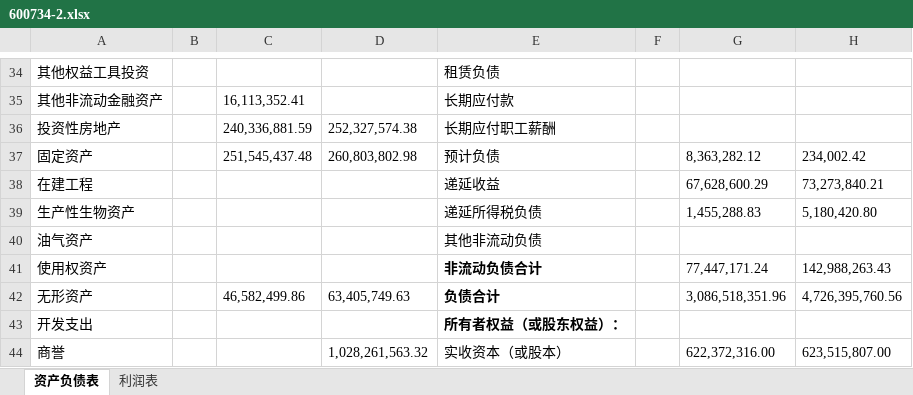
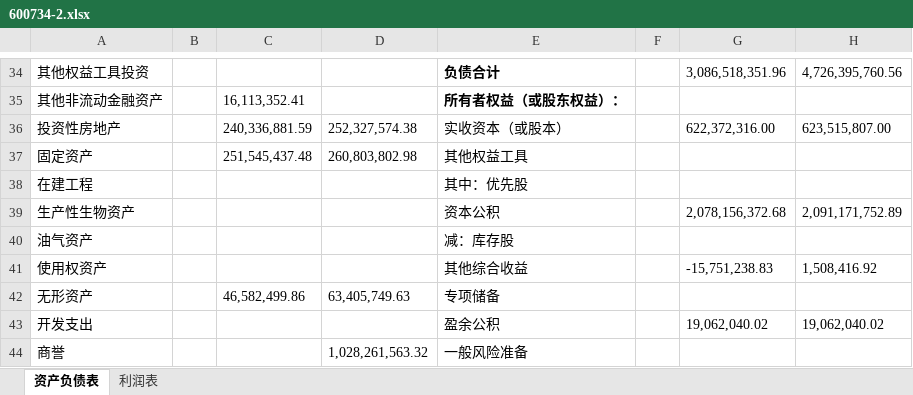
Before and after one commit to minkolee/python-openpyxl-files, an Excel workbook: video-file/009 计算财务比率 + 使用配置文件/600734-2.xlsx, sheet 资产负债表, drawn as a sheet; only a part is shown, gaps mark what is left out; values as stored, in another font and other column widths than the file's, no borders; the diff covers the shown part only; the diff names each change by its address in the sheet, - before the commit and + after, or states it on an @@ line.

```diff
--- a/video-file/009 计算财务比率 + 使用配置文件/600734-2.xlsx (sheet 资产负债表)
+++ b/video-file/009 计算财务比率 + 使用配置文件/600734-2.xlsx (sheet 资产负债表)
-E34:E35 bold: off
+E34:E35 bold: on
-E34: 租赁负债
+E34: 负债合计
-G34: (empty)
+G34: 3,086,518,351.96
-H34: (empty)
+H34: 4,726,395,760.56
-E35: 长期应付款
+E35: 所有者权益（或股东权益）：
-E36: 长期应付职工薪酬
+E36: 实收资本（或股本）
-G36: (empty)
+G36: 622,372,316.00
-H36: (empty)
+H36: 623,515,807.00
-E37: 预计负债
+E37: 其他权益工具
-G37: 8,363,282.12
+G37: (empty)
-H37: 234,002.42
+H37: (empty)
-E38: 递延收益
+E38: 其中：优先股
-G38: 67,628,600.29
+G38: (empty)
-H38: 73,273,840.21
+H38: (empty)
-E39: 递延所得税负债
+E39: 资本公积
-G39: 1,455,288.83
+G39: 2,078,156,372.68
-H39: 5,180,420.80
+H39: 2,091,171,752.89
-E40: 其他非流动负债
+E40: 减：库存股
-E41: 非流动负债合计
+E41: 其他综合收益
-E41:E43 bold: on
+E41:E43 bold: off
-G41: 77,447,171.24
+G41: -15,751,238.83
-H41: 142,988,263.43
+H41: 1,508,416.92
-E42: 负债合计
+E42: 专项储备
-G42: 3,086,518,351.96
+G42: (empty)
-H42: 4,726,395,760.56
+H42: (empty)
-E43: 所有者权益（或股东权益）：
+E43: 盈余公积
-G43: (empty)
+G43: 19,062,040.02
-H43: (empty)
+H43: 19,062,040.02
-E44: 实收资本（或股本）
+E44: 一般风险准备
-G44: 622,372,316.00
+G44: (empty)
-H44: 623,515,807.00
+H44: (empty)
```
Also changed, not shown: 9 removed rows, 70 edited cells and cell formats elsewhere in this sheet.
